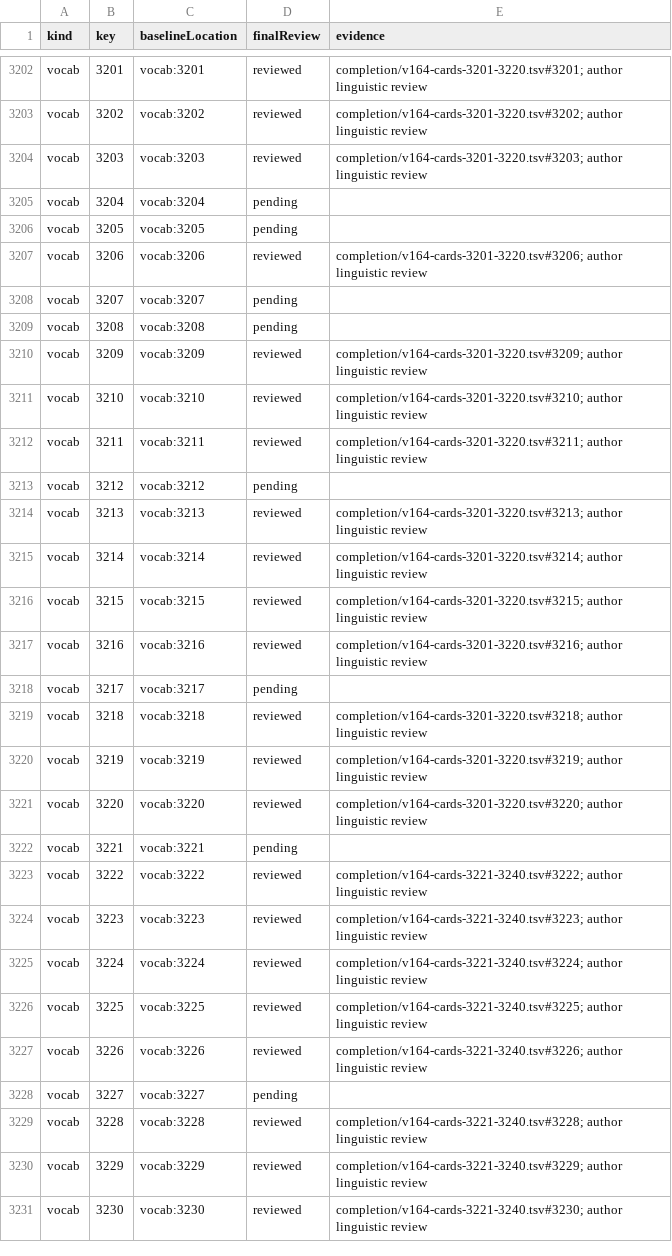
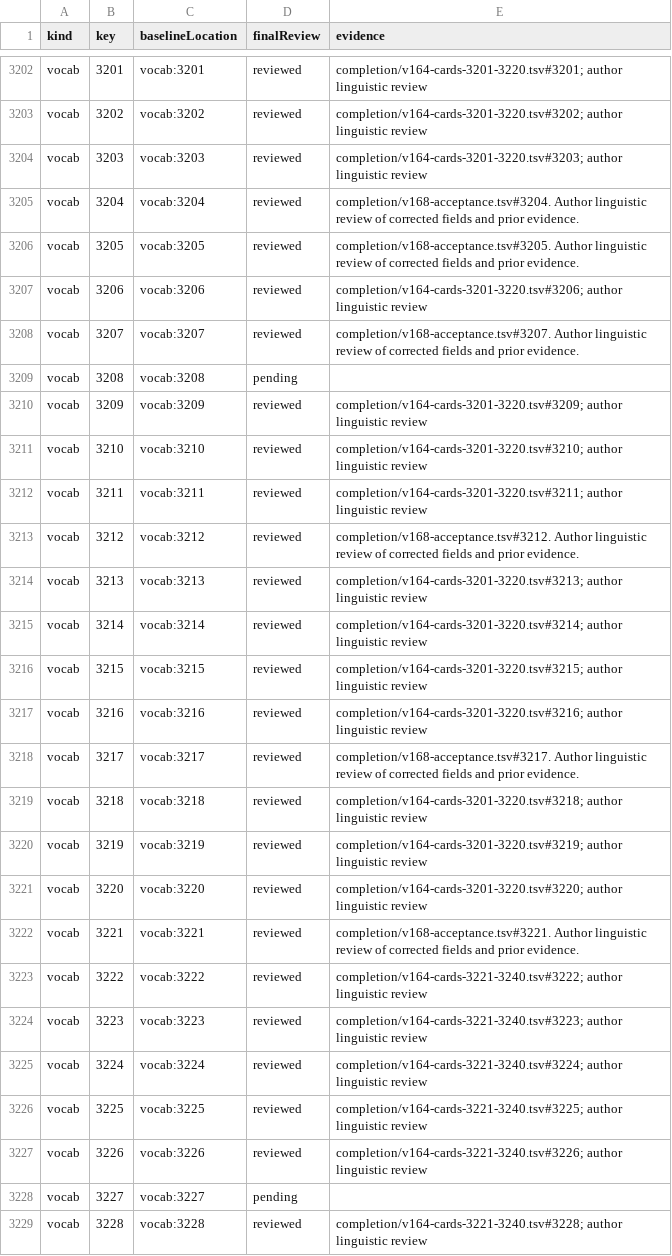
Before and after one commit to tereshchenkopavlo-gif/JLPT-N1, a CSV file: completion/review-register.csv, drawn as a sheet; only a part is shown, gaps mark what is left out; the shorter side is filled out with more unchanged rows; the diff covers the shown part only.

```diff
--- a/completion/review-register.csv
+++ b/completion/review-register.csv
@@ -3204,6 +3204,6 @@ vocab,3202,vocab:3202,reviewed,completion/v164-cards-3201-3220.tsv#3202; author
 vocab,3203,vocab:3203,reviewed,completion/v164-cards-3201-3220.tsv#3203; author linguistic review
-vocab,3204,vocab:3204,pending,
-vocab,3205,vocab:3205,pending,
+vocab,3204,vocab:3204,reviewed,completion/v168-acceptance.tsv#3204. Author linguistic review of corrected fields and prior evidence.
+vocab,3205,vocab:3205,reviewed,completion/v168-acceptance.tsv#3205. Author linguistic review of corrected fields and prior evidence.
 vocab,3206,vocab:3206,reviewed,completion/v164-cards-3201-3220.tsv#3206; author linguistic review
-vocab,3207,vocab:3207,pending,
+vocab,3207,vocab:3207,reviewed,completion/v168-acceptance.tsv#3207. Author linguistic review of corrected fields and prior evidence.
 vocab,3208,vocab:3208,pending,
@@ -3212,3 +3212,3 @@ vocab,3210,vocab:3210,reviewed,completion/v164-cards-3201-3220.tsv#3210; author
 vocab,3211,vocab:3211,reviewed,completion/v164-cards-3201-3220.tsv#3211; author linguistic review
-vocab,3212,vocab:3212,pending,
+vocab,3212,vocab:3212,reviewed,completion/v168-acceptance.tsv#3212. Author linguistic review of corrected fields and prior evidence.
 vocab,3213,vocab:3213,reviewed,completion/v164-cards-3201-3220.tsv#3213; author linguistic review
@@ -3217,3 +3217,3 @@ vocab,3215,vocab:3215,reviewed,completion/v164-cards-3201-3220.tsv#3215; author
 vocab,3216,vocab:3216,reviewed,completion/v164-cards-3201-3220.tsv#3216; author linguistic review
-vocab,3217,vocab:3217,pending,
+vocab,3217,vocab:3217,reviewed,completion/v168-acceptance.tsv#3217. Author linguistic review of corrected fields and prior evidence.
 vocab,3218,vocab:3218,reviewed,completion/v164-cards-3201-3220.tsv#3218; author linguistic review
@@ -3221,3 +3221,3 @@ vocab,3219,vocab:3219,reviewed,completion/v164-cards-3201-3220.tsv#3219; author
 vocab,3220,vocab:3220,reviewed,completion/v164-cards-3201-3220.tsv#3220; author linguistic review
-vocab,3221,vocab:3221,pending,
+vocab,3221,vocab:3221,reviewed,completion/v168-acceptance.tsv#3221. Author linguistic review of corrected fields and prior evidence.
 vocab,3222,vocab:3222,reviewed,completion/v164-cards-3221-3240.tsv#3222; author linguistic review
```
Also changed, not shown: 6 edited cells elsewhere in this file, 22 other files.
